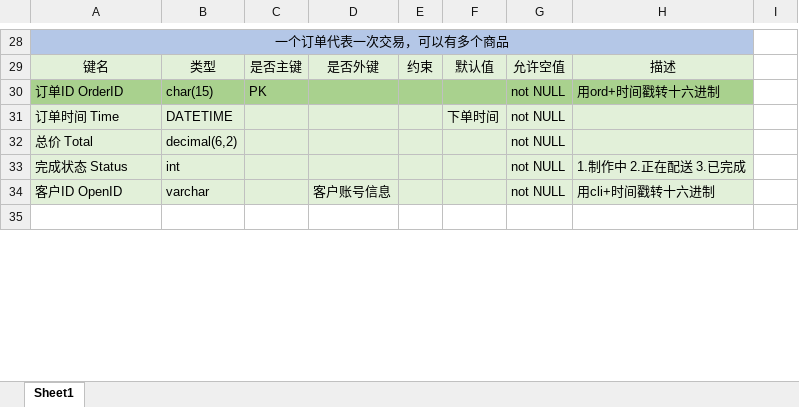
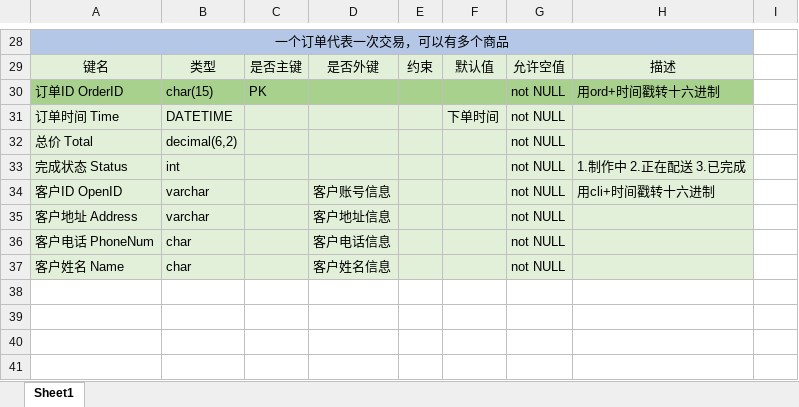
Before and after one commit to Ccptsoap/Springboot-MilkteaMiniProgram, an Excel workbook: sql.xlsx, sheet Sheet1, drawn as a sheet; only a part is shown, gaps mark what is left out; the shorter side is filled out with more unchanged rows; values as stored, in another font and other column widths than the file's, no borders; the diff covers the shown part only; the diff names each change by its address in the sheet, - before the commit and + after, or states it on an @@ line.

```diff
--- a/sql.xlsx (sheet Sheet1)
+++ b/sql.xlsx (sheet Sheet1)
+row 35: 客户地址 Address | varchar |  | 客户地址信息 |  |  | not NULL
+row 36: 客户电话 PhoneNum | char |  | 客户电话信息 |  |  | not NULL
+row 37: 客户姓名 Name | char |  | 客户姓名信息 |  |  | not NULL
+row 38: (empty)
+row 39: (empty)
+row 40: (empty)
+row 41: (empty)
```
Also changed, not shown: 6 added rows and 1 edited cell elsewhere in this sheet, 30 other files.
